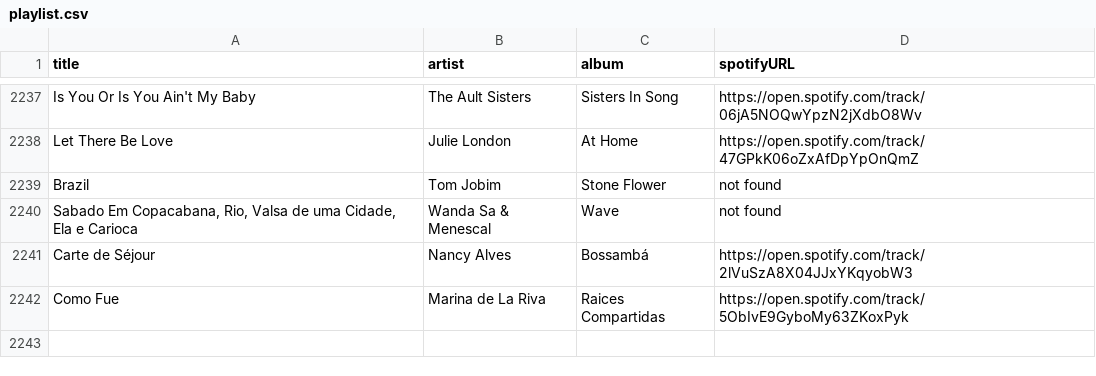
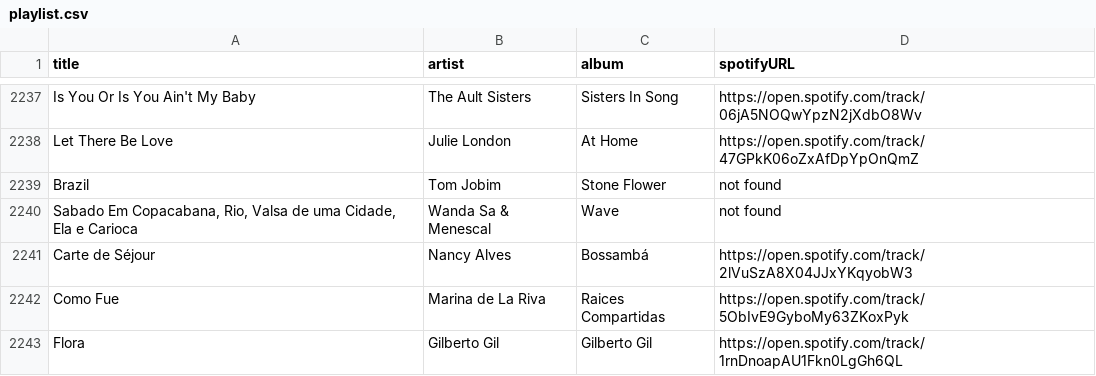
Before and after one commit to albertollamaso/best-bossa-nova-and-jazz-playlist, a CSV file: playlist.csv, drawn as a sheet; only a part is shown, gaps mark what is left out; the diff names each change by its address in the sheet, - before the commit and + after, or states it on an @@ line.

```diff
--- a/playlist.csv
+++ b/playlist.csv
+row 2243: Flora | Gilberto Gil | Gilberto Gil | https://open.spotify.com/track/1rnDnoapAU1Fkn0LgGh6QL
```
Also changed, not shown: 1 other file.
